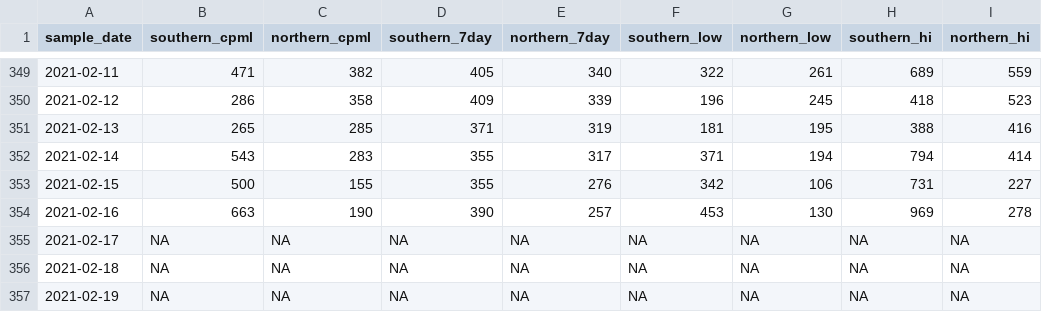
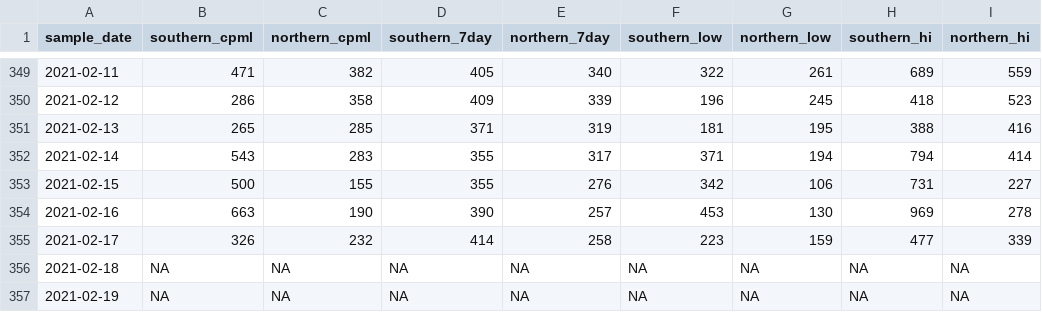
Before and after one commit to nibrivia/mwra-data, a CSV file: mwra-data.csv, drawn as a sheet; only a part is shown, gaps mark what is left out.

```diff
--- a/mwra-data.csv
+++ b/mwra-data.csv
@@ -354,3 +354,3 @@ sample_date,southern_cpml,northern_cpml,southern_7day,northern_7day,southern_low
 2021-02-16,663,190,390,257,453,130,969,278
-2021-02-17,NA,NA,NA,NA,NA,NA,NA,NA
+2021-02-17,326,232,414,258,223,159,477,339
 2021-02-18,NA,NA,NA,NA,NA,NA,NA,NA
```
Also changed, not shown: 1 other file.
